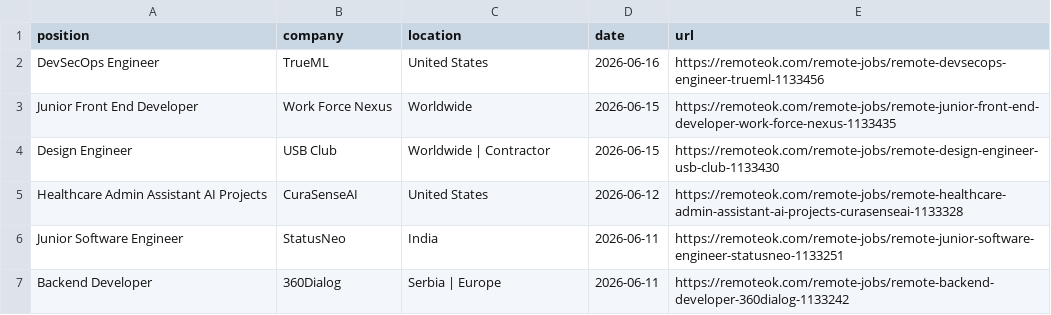
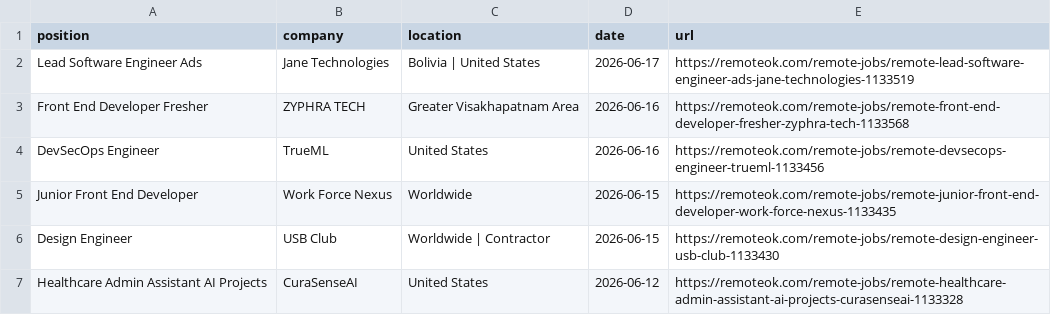
Before and after one commit to PuriphatXXVII/jobradar-ai, a CSV file: remote-dev-jobs.csv, drawn as a sheet; only a part is shown; the shorter side is filled out with more unchanged rows.

```diff
--- a/remote-dev-jobs.csv
+++ b/remote-dev-jobs.csv
@@ -1,2 +1,4 @@
 position,company,location,date,url
+"Lead Software Engineer Ads","Jane Technologies","Bolivia | United States","2026-06-17","https://remoteok.com/remote-jobs/remote-lead-software-engineer-ads-jane-technologies-1133519"
+"Front End Developer Fresher","ZYPHRA TECH","Greater Visakhapatnam Area","2026-06-16","https://remoteok.com/remote-jobs/remote-front-end-developer-fresher-zyphra-tech-1133568"
 "DevSecOps Engineer","TrueML","United States","2026-06-16","https://remoteok.com/remote-jobs/remote-devsecops-engineer-trueml-1133456"
```
Also changed, not shown: ranked-jobs.csv, 2 other files.
